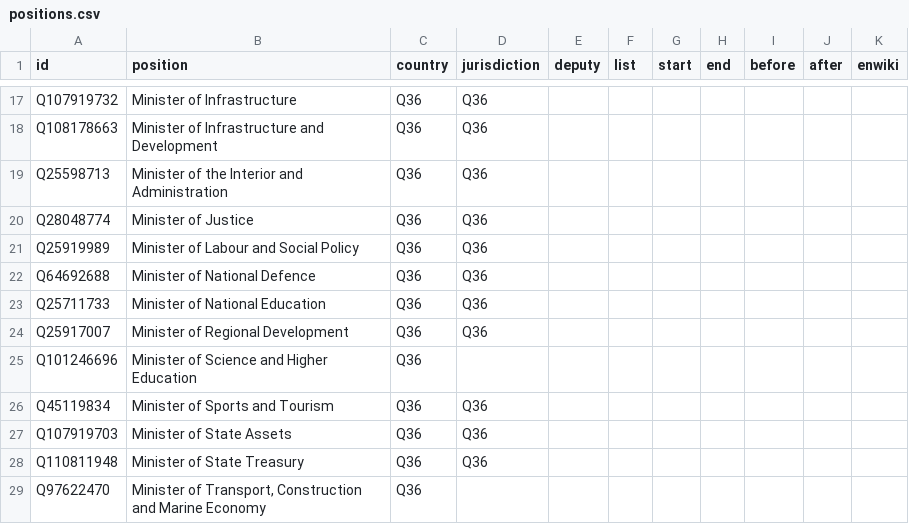
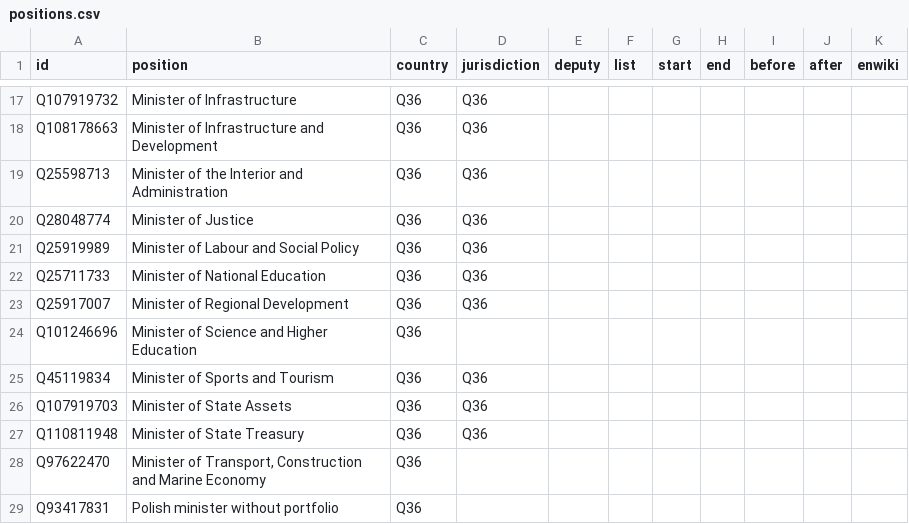
Before and after one commit to every-politician-scrapers/poland-cabinet, a CSV file: html/positions.csv, drawn as a sheet; only a part is shown, gaps mark what is left out; the shorter side is filled out with more unchanged rows.

```diff
--- a/html/positions.csv
+++ b/html/positions.csv
@@ -21,3 +21,2 @@ Q28048774,Minister of Justice,Q36,Q36,,,,,,,
 Q25919989,Minister of Labour and Social Policy,Q36,Q36,,,,,,,
-Q64692688,Minister of National Defence,Q36,Q36,,,,,,,
 Q25711733,Minister of National Education,Q36,Q36,,,,,,,
```
Also changed, not shown: html/holders21.csv, html/legislators.csv.
